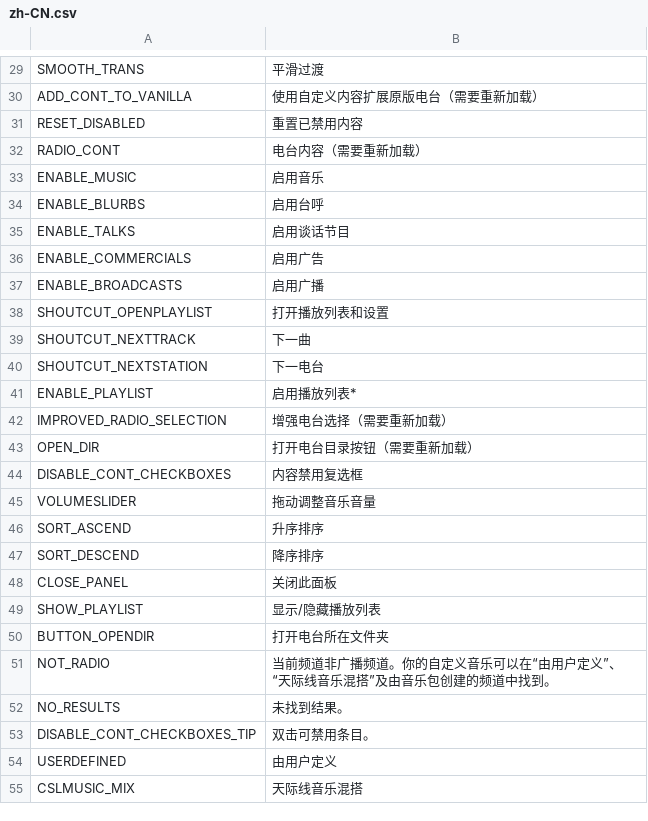
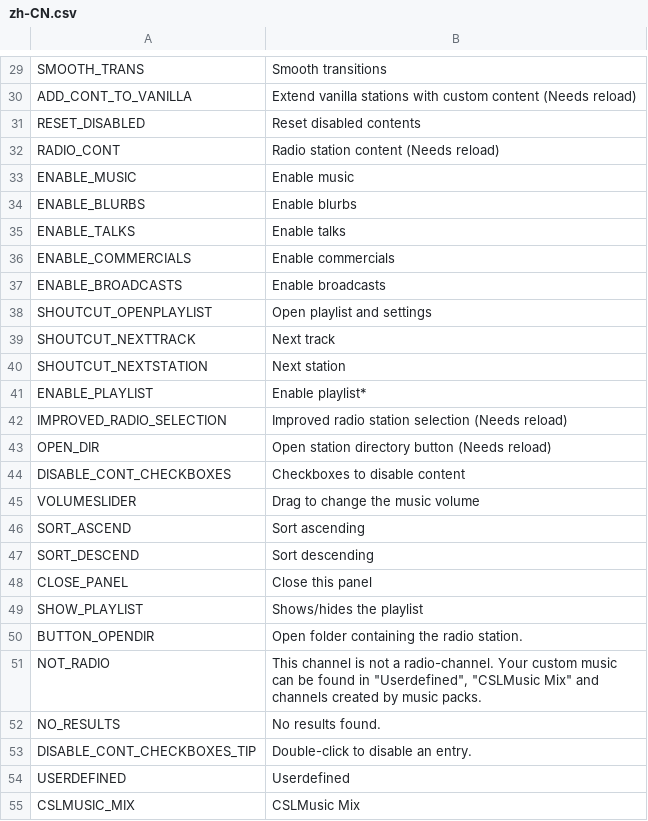
Before and after one commit to will258012/CSLMusicModRevisited, a CSV file: CSLMusicMod/Translations/zh-CN.csv, drawn as a sheet; only a part is shown, gaps mark what is left out; ↵ is a line break in a cell; the diff covers the shown part only; the diff names each change by its address in the sheet, - before the commit and + after, or states it on an @@ line.

```diff
--- a/CSLMusicMod/Translations/zh-CN.csv
+++ b/CSLMusicMod/Translations/zh-CN.csv
-B29: 平滑过渡
+B29: Smooth transitions
-B30: 使用自定义内容扩展原版电台（需要重新加载）
+B30: Extend vanilla stations with custom content (Needs reload)
-B31: 重置已禁用内容
+B31: Reset disabled contents
-B32: 电台内容（需要重新加载）
+B32: Radio station content (Needs reload)
-B33: 启用音乐
+B33: Enable music
-B34: 启用台呼
+B34: Enable blurbs
-B35: 启用谈话节目
+B35: Enable talks
-B36: 启用广告
+B36: Enable commercials
-B37: 启用广播
+B37: Enable broadcasts
-B38: 打开播放列表和设置
+B38: Open playlist and settings
-B39: 下一曲
+B39: Next track
-B40: 下一电台
+B40: Next station
-B41: 启用播放列表*
+B41: Enable playlist*
-B42: 增强电台选择（需要重新加载）
+B42: Improved radio station selection (Needs reload)
-B43: 打开电台目录按钮（需要重新加载）
+B43: Open station directory button (Needs reload)
-B44: 内容禁用复选框
+B44: Checkboxes to disable content
-B45: 拖动调整音乐音量
+B45: Drag to change the music volume
-B46: 升序排序
+B46: Sort ascending
-B47: 降序排序
+B47: Sort descending
-B48: 关闭此面板
+B48: Close this panel
-B49: 显示/隐藏播放列表
+B49: Shows/hides the playlist
-B50: 打开电台所在文件夹
+B50: Open folder containing the radio station.
-B51: 当前频道非广播频道。你的自定义音乐可以在“由用户定义”、 ↵ “天际线音乐混搭”及由音乐包创建的频道中找到。
+B51: This channel is not a radio-channel. Your custom music ↵ can be found in "Userdefined", "CSLMusic Mix" and ↵ channels created by music packs.
-B52: 未找到结果。
+B52: No results found.
-B53: 双击可禁用条目。
+B53: Double-click to disable an entry.
-B54: 由用户定义
+B54: Userdefined
-B55: 天际线音乐混搭
+B55: CSLMusic Mix
```
Also changed, not shown: 28 edited cells elsewhere in this file.
